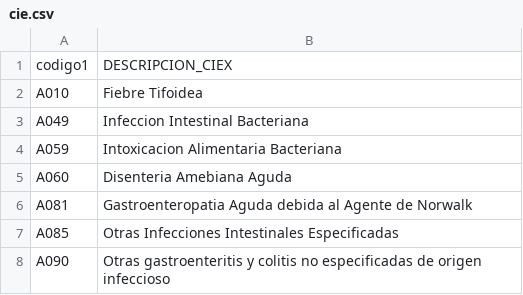
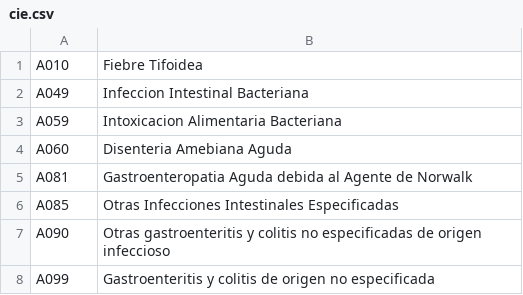
Before and after one commit to chrisar12/Tesis_App, a CSV file: static/cie.csv, drawn as a sheet; only a part is shown; the shorter side is filled out with more unchanged rows.

```diff
--- a/static/cie.csv
+++ b/static/cie.csv
@@ -1,2 +1 @@
-codigo1,DESCRIPCION_CIEX
 A010  ,Fiebre Tifoidea
```
Also changed, not shown: 7 other files.
